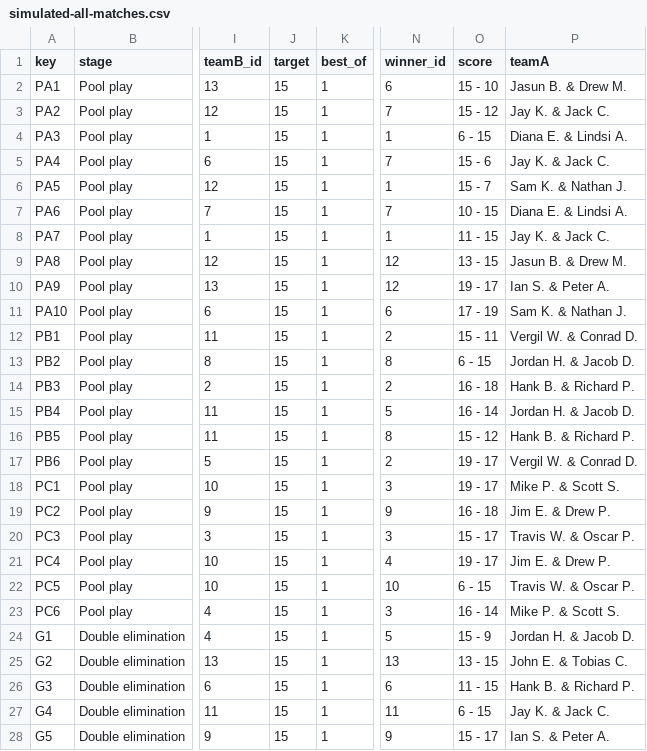
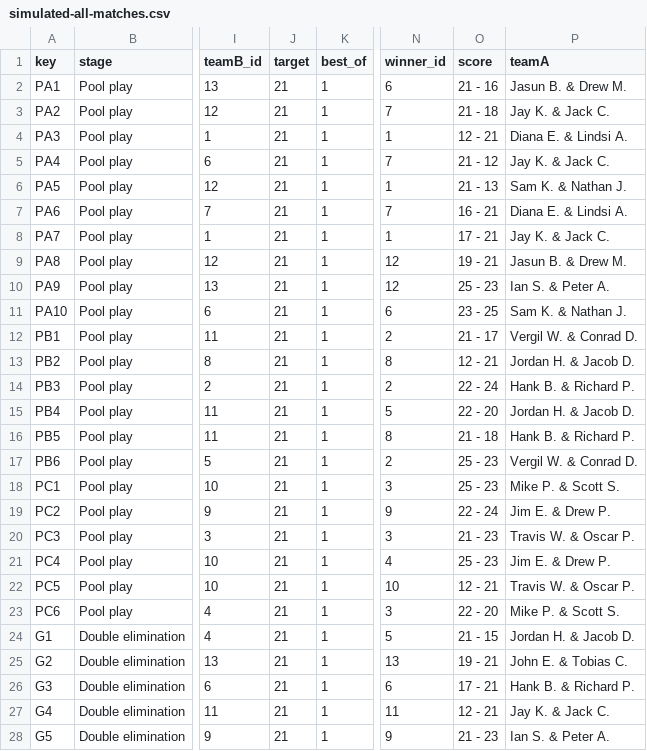
Before and after one commit to jelsner/game-scheduler-2, a CSV file: output/pdf/simulation-2026-11-04/simulated-all-matches.csv, drawn as a sheet; only a part is shown, gaps mark what is left out; the diff covers the shown part only; the diff names each change by its address in the sheet, - before the commit and + after, or states it on an @@ line.

```diff
--- a/output/pdf/simulation-2026-11-04/simulated-all-matches.csv
+++ b/output/pdf/simulation-2026-11-04/simulated-all-matches.csv
-J2:J28 (target): 15
+J2:J28 (target): 21
-O2 (score): 15 - 10
+O2 (score): 21 - 16
-O3 (score): 15 - 12
+O3 (score): 21 - 18
-O4 (score): 6 - 15
+O4 (score): 12 - 21
-O5 (score): 15 - 6
+O5 (score): 21 - 12
-O6 (score): 15 - 7
+O6 (score): 21 - 13
-O7 (score): 10 - 15
+O7 (score): 16 - 21
-O8 (score): 11 - 15
+O8 (score): 17 - 21
-O9 (score): 13 - 15
+O9 (score): 19 - 21
-O10 (score): 19 - 17
+O10 (score): 25 - 23
-O11 (score): 17 - 19
+O11 (score): 23 - 25
-O12 (score): 15 - 11
+O12 (score): 21 - 17
-O13 (score): 6 - 15
+O13 (score): 12 - 21
-O14 (score): 16 - 18
+O14 (score): 22 - 24
-O15 (score): 16 - 14
+O15 (score): 22 - 20
-O16 (score): 15 - 12
+O16 (score): 21 - 18
-O17:O18 (score): 19 - 17
+O17:O18 (score): 25 - 23
-O19 (score): 16 - 18
+O19 (score): 22 - 24
-O20 (score): 15 - 17
+O20 (score): 21 - 23
-O21 (score): 19 - 17
+O21 (score): 25 - 23
-O22 (score): 6 - 15
+O22 (score): 12 - 21
-O23 (score): 16 - 14
+O23 (score): 22 - 20
-O24 (score): 15 - 9
+O24 (score): 21 - 15
-O25 (score): 13 - 15
+O25 (score): 19 - 21
-O26 (score): 11 - 15
+O26 (score): 17 - 21
-O27 (score): 6 - 15
+O27 (score): 12 - 21
-O28 (score): 15 - 17
+O28 (score): 21 - 23
```
Also changed, not shown: 50 edited cells elsewhere in this file, 20 other files.
